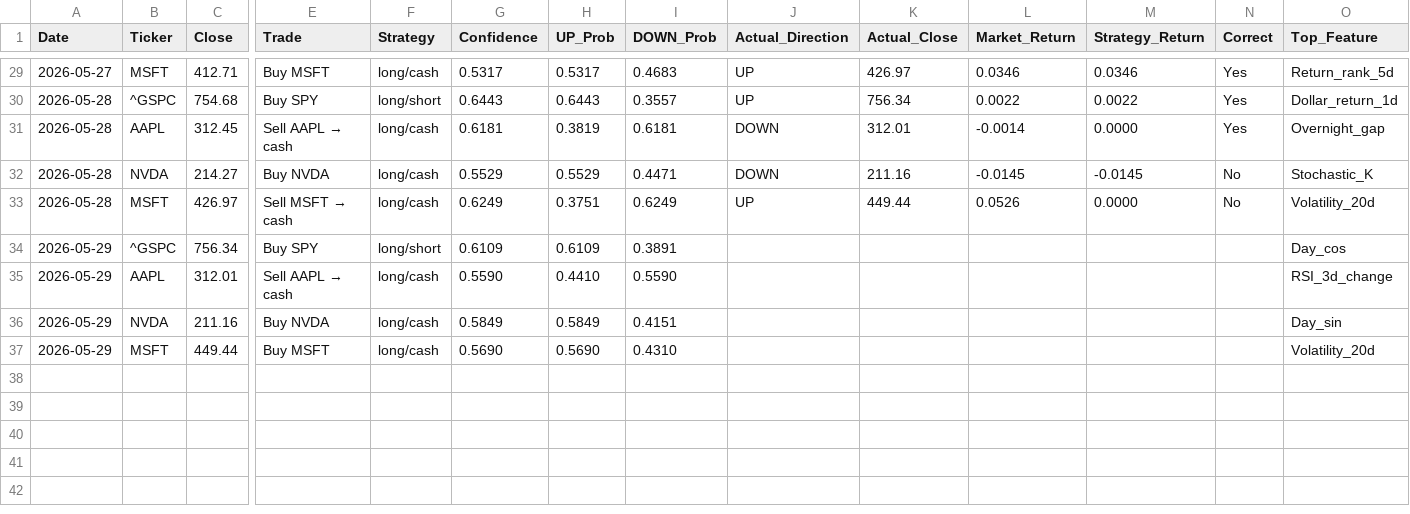
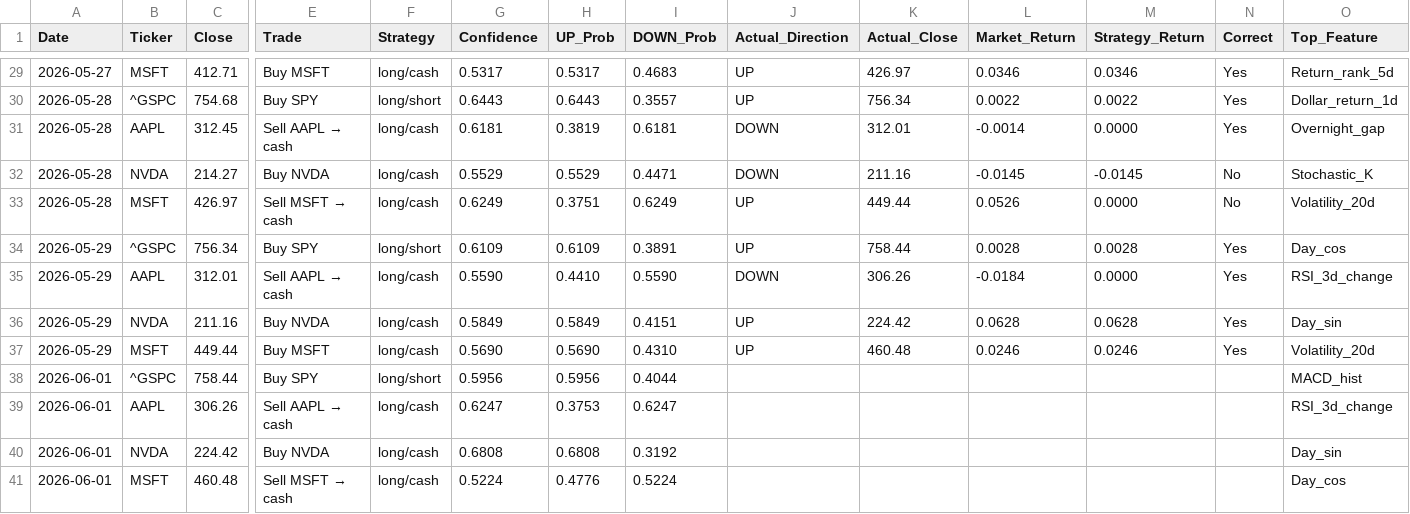
Before and after one commit to VDP09/AI-Trade, a CSV file: predictions.csv, drawn as a sheet; only a part is shown, gaps mark what is left out; rows hold the shown columns only; the diff names each change by its address in the sheet, - before the commit and + after, or states it on an @@ line.

```diff
--- a/predictions.csv
+++ b/predictions.csv
-J34 (Actual_Direction): (empty)
+J34 (Actual_Direction): UP
-K34 (Actual_Close): (empty)
+K34 (Actual_Close): 758.44
-L34 (Market_Return): (empty)
+L34 (Market_Return): 0.0028
-M34 (Strategy_Return): (empty)
+M34 (Strategy_Return): 0.0028
-N34:N37 (Correct): (empty)
+N34:N37 (Correct): Yes
-J35 (Actual_Direction): (empty)
+J35 (Actual_Direction): DOWN
-K35 (Actual_Close): (empty)
+K35 (Actual_Close): 306.26
-L35 (Market_Return): (empty)
+L35 (Market_Return): -0.0184
-M35 (Strategy_Return): (empty)
+M35 (Strategy_Return): 0.0000
-J36:J37 (Actual_Direction): (empty)
+J36:J37 (Actual_Direction): UP
-K36 (Actual_Close): (empty)
+K36 (Actual_Close): 224.42
-L36 (Market_Return): (empty)
+L36 (Market_Return): 0.0628
-M36 (Strategy_Return): (empty)
+M36 (Strategy_Return): 0.0628
-K37 (Actual_Close): (empty)
+K37 (Actual_Close): 460.48
-L37 (Market_Return): (empty)
+L37 (Market_Return): 0.0246
-M37 (Strategy_Return): (empty)
+M37 (Strategy_Return): 0.0246
+row 38: 2026-06-01 | ^GSPC | 758.44 | Buy SPY | long/short | 0.5956 | 0.5956 | 0.4044 |  |  |  |  |  | MACD_hist
+row 39: 2026-06-01 | AAPL | 306.26 | Sell AAPL → cash | long/cash | 0.6247 | 0.3753 | 0.6247 |  |  |  |  |  | RSI_3d_change
+row 40: 2026-06-01 | NVDA | 224.42 | Buy NVDA | long/cash | 0.6808 | 0.6808 | 0.3192 |  |  |  |  |  | Day_sin
+row 41: 2026-06-01 | MSFT | 460.48 | Sell MSFT → cash | long/cash | 0.5224 | 0.4776 | 0.5224 |  |  |  |  |  | Day_cos
```
